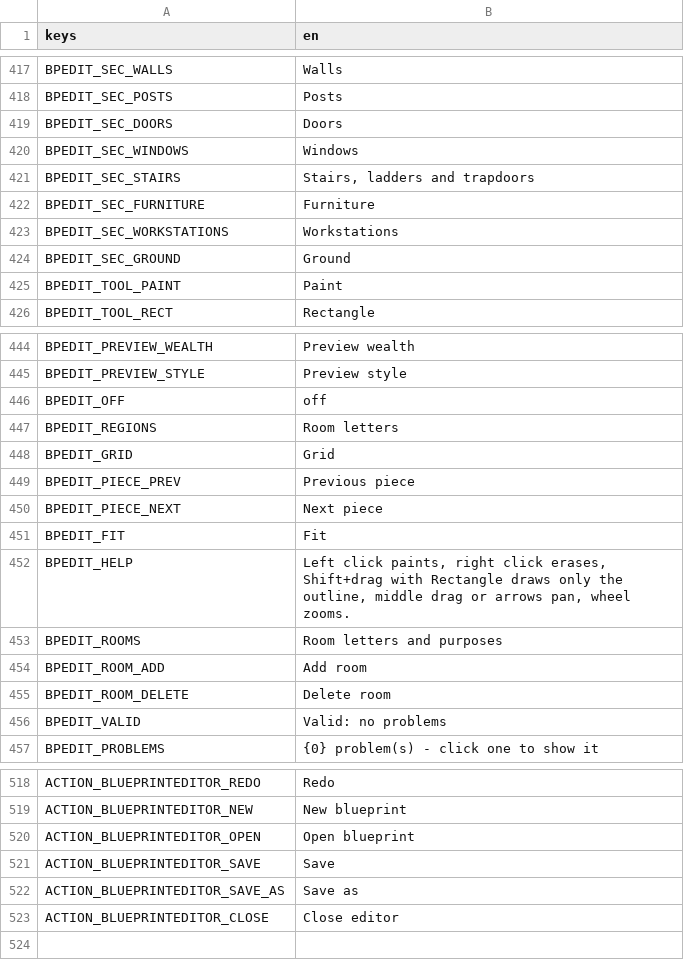
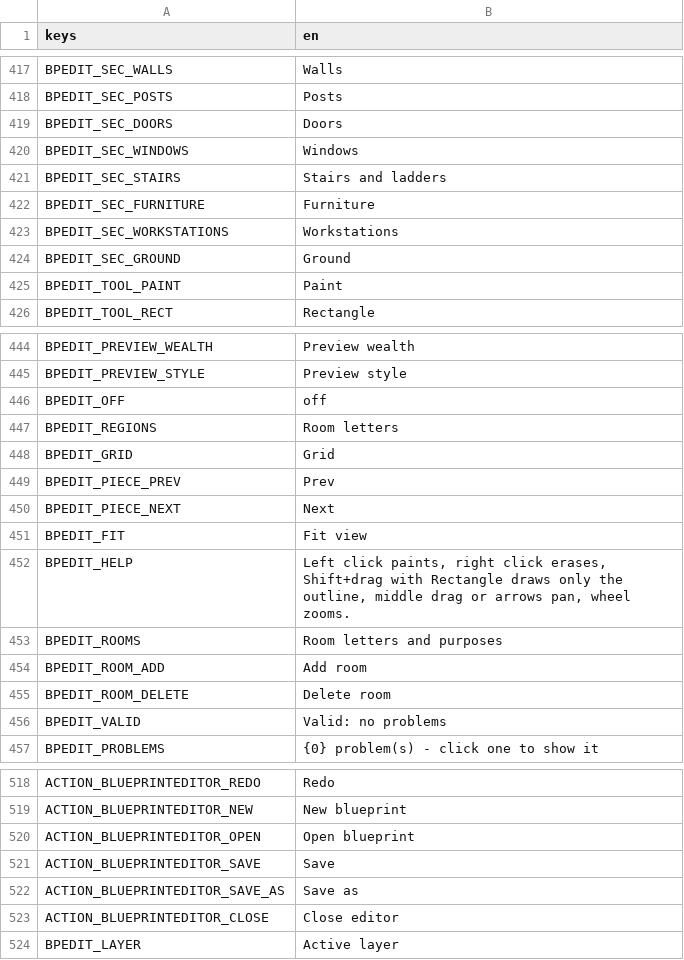
Before and after one commit to moneybagboyz/Falling-Leaves-Ravensguard, a CSV file: src/Ravensguard.Game/localization/en.csv, drawn as a sheet; only a part is shown, gaps mark what is left out.

```diff
--- a/src/Ravensguard.Game/localization/en.csv
+++ b/src/Ravensguard.Game/localization/en.csv
@@ -420,3 +420,3 @@ BPEDIT_SEC_DOORS,Doors
 BPEDIT_SEC_WINDOWS,Windows
-BPEDIT_SEC_STAIRS,"Stairs, ladders and trapdoors"
+BPEDIT_SEC_STAIRS,Stairs and ladders
 BPEDIT_SEC_FURNITURE,Furniture
@@ -448,5 +448,5 @@ BPEDIT_REGIONS,Room letters
 BPEDIT_GRID,Grid
-BPEDIT_PIECE_PREV,Previous piece
-BPEDIT_PIECE_NEXT,Next piece
-BPEDIT_FIT,Fit
+BPEDIT_PIECE_PREV,Prev
+BPEDIT_PIECE_NEXT,Next
+BPEDIT_FIT,Fit view
 BPEDIT_HELP,"Left click paints, right click erases, Shift+drag with Rectangle draws only the outline, middle drag or arrows pan, wheel zooms."
@@ -523 +523,2 @@ ACTION_BLUEPRINTEDITOR_SAVE_AS,Save as
 ACTION_BLUEPRINTEDITOR_CLOSE,Close editor
+BPEDIT_LAYER,Active layer
```
Also changed, not shown: 12 other files.
